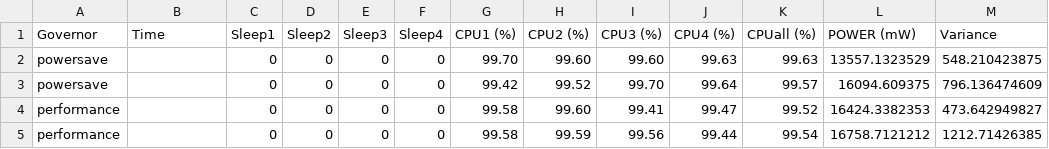
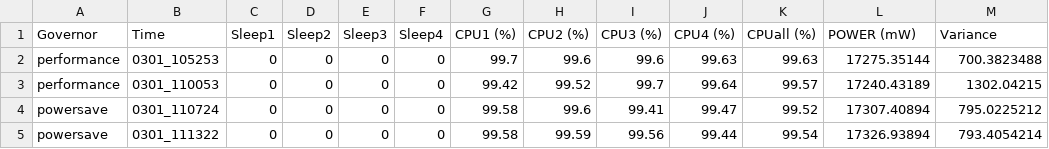
Before and after one commit to miguelvelezmj25/cpu-measure, a CSV file: feature10.andrew.cmu.edu/feature10.andrew.cmu.edu_power_data_governor.csv, drawn as a sheet.

Commit message:
Added data

```diff
--- a/feature10.andrew.cmu.edu/feature10.andrew.cmu.edu_power_data_governor.csv
+++ b/feature10.andrew.cmu.edu/feature10.andrew.cmu.edu_power_data_governor.csv
@@ -1,5 +1,5 @@
 Governor,Time,Sleep1,Sleep2,Sleep3,Sleep4,CPU1 (%),CPU2 (%),CPU3 (%),CPU4 (%),CPUall (%),POWER (mW),Variance
-powersave,,0,0,0,0,99.70,99.60,99.60,99.63,99.63,13557.1323529,548.210423875
-powersave,,0,0,0,0,99.42,99.52,99.70,99.64,99.57,16094.609375,796.136474609
-performance,,0,0,0,0,99.58,99.60,99.41,99.47,99.52,16424.3382353,473.642949827
-performance,,0,0,0,0,99.58,99.59,99.56,99.44,99.54,16758.7121212,1212.71426385
+performance,0301_105253,0,0,0,0,99.7,99.6,99.6,99.63,99.63,17275.35144,700.3823488
+performance,0301_110053,0,0,0,0,99.42,99.52,99.7,99.64,99.57,17240.43189,1302.04215
+powersave,0301_110724,0,0,0,0,99.58,99.6,99.41,99.47,99.52,17307.40894,795.0225212
+powersave,0301_111322,0,0,0,0,99.58,99.59,99.56,99.44,99.54,17326.93894,793.4054214
```
